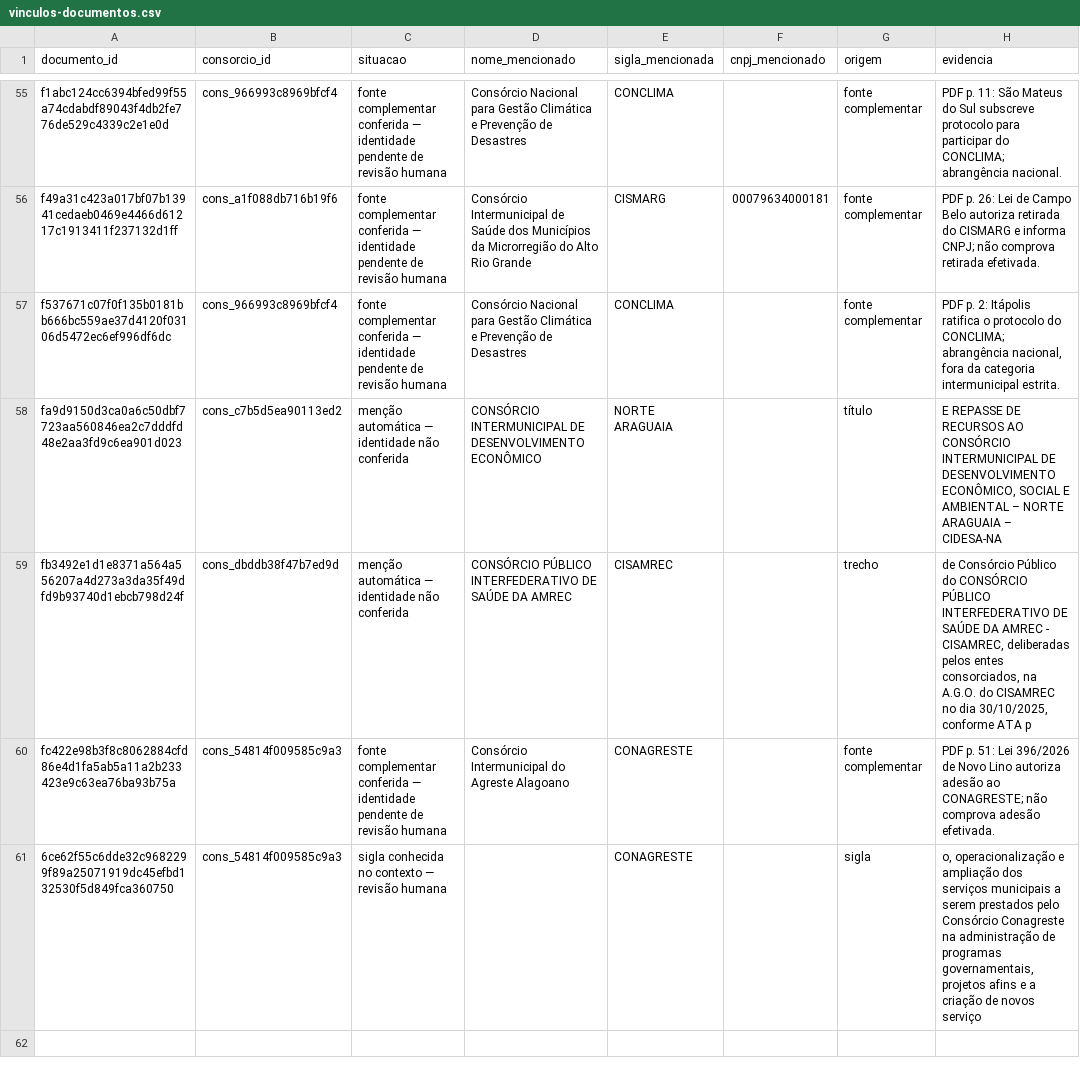
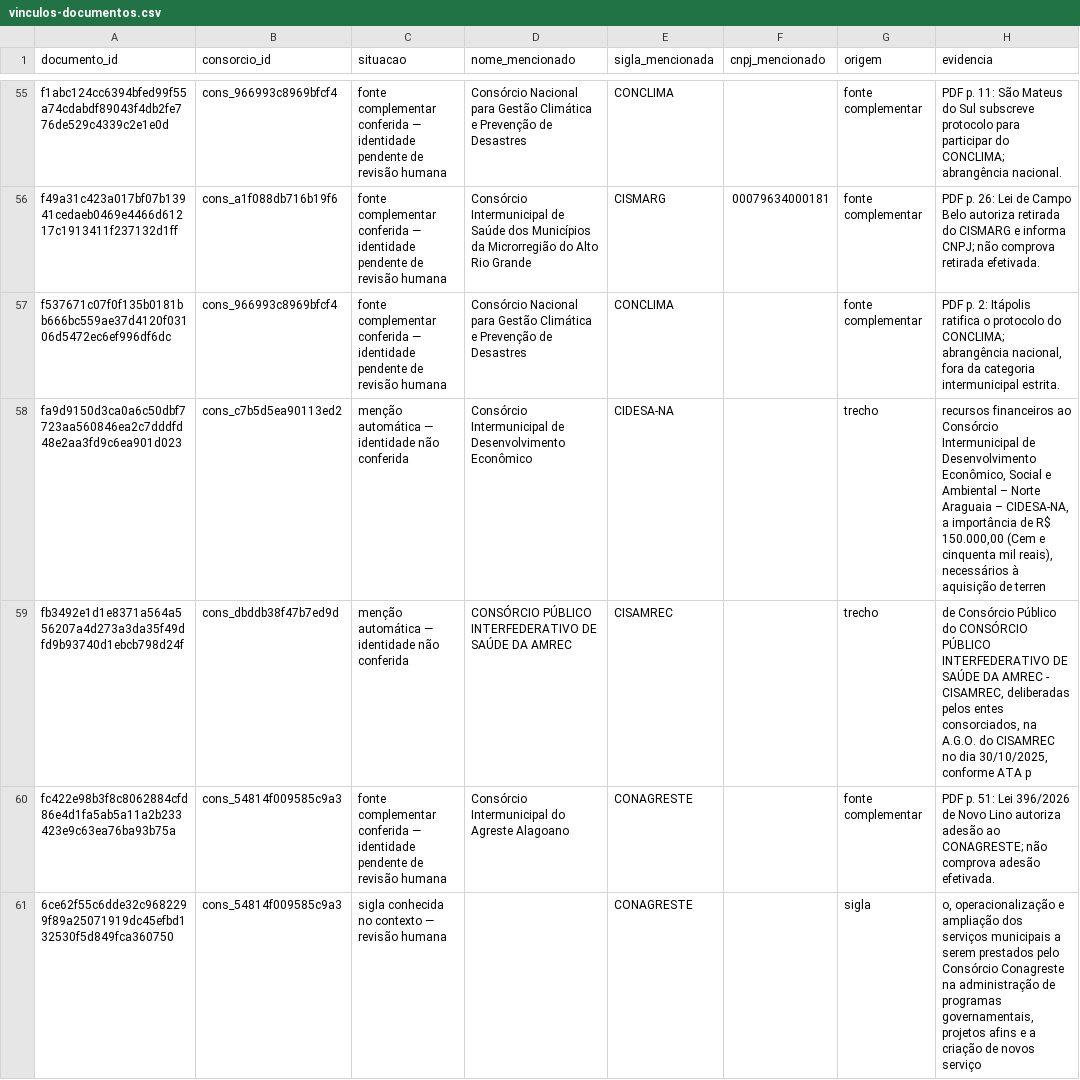
Before and after one commit to driano1221/radar-consorcios-whatsapp, a CSV file: data/catalogo/vinculos-documentos.csv, drawn as a sheet; only a part is shown, gaps mark what is left out; the diff names each change by its address in the sheet, - before the commit and + after, or states it on an @@ line.

```diff
--- a/data/catalogo/vinculos-documentos.csv
+++ b/data/catalogo/vinculos-documentos.csv
-D58 (nome_mencionado): CONSÓRCIO INTERMUNICIPAL DE DESENVOLVIMENTO ECONÔMICO
+D58 (nome_mencionado): Consórcio Intermunicipal de Desenvolvimento Econômico
-E58 (sigla_mencionada): NORTE ARAGUAIA
+E58 (sigla_mencionada): CIDESA-NA
-G58 (origem): título
+G58 (origem): trecho
-H58 (evidencia): E REPASSE DE RECURSOS AO CONSÓRCIO INTERMUNICIPAL DE DESENVOLVIMENTO ECONÔMICO, SOCIAL E AMBIENTAL – NORTE ARAGUAIA – CIDESA-NA
+H58 (evidencia): recursos financeiros ao Consórcio Intermunicipal de Desenvolvimento Econômico, Social e Ambiental – Norte Araguaia – CIDESA-NA, a importância de R$ 150.000,00 (Cem e cinquenta mil reais), necessários à aquisição de terren
```
Also changed, not shown: data/catalogo/eventos.csv, data/catalogo/identidade-pendente.csv, 8 other files.
